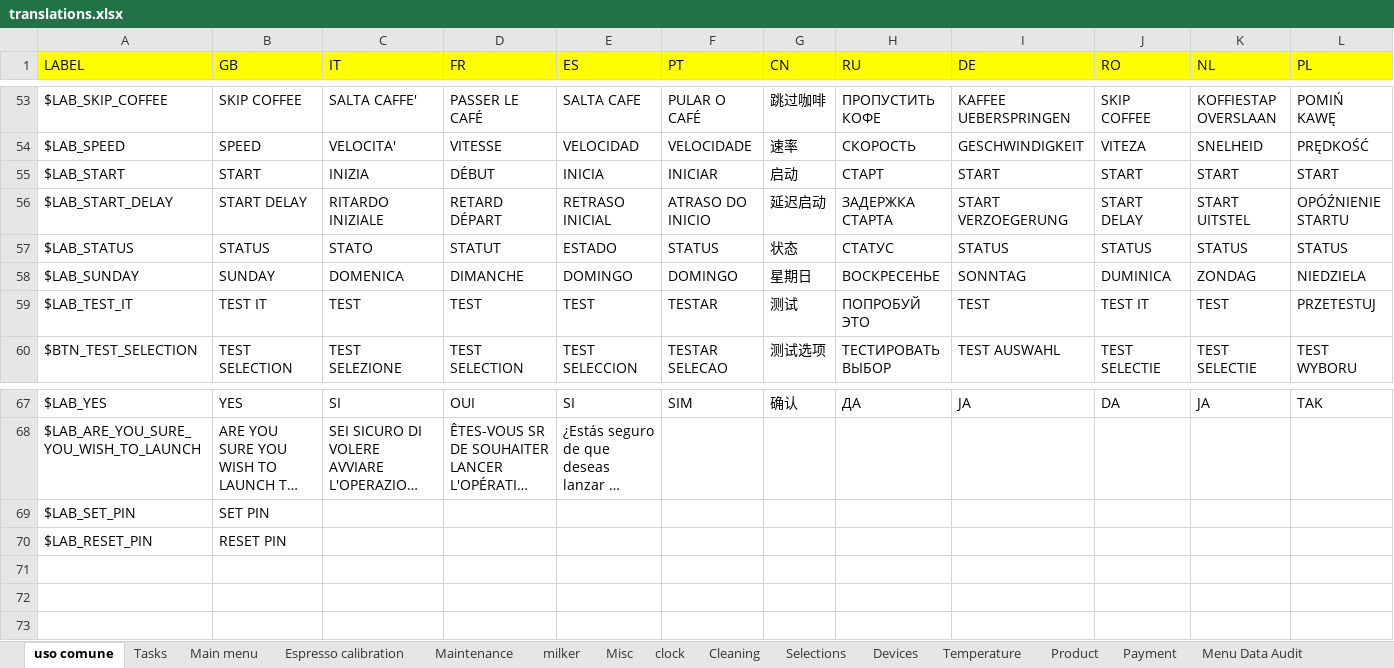
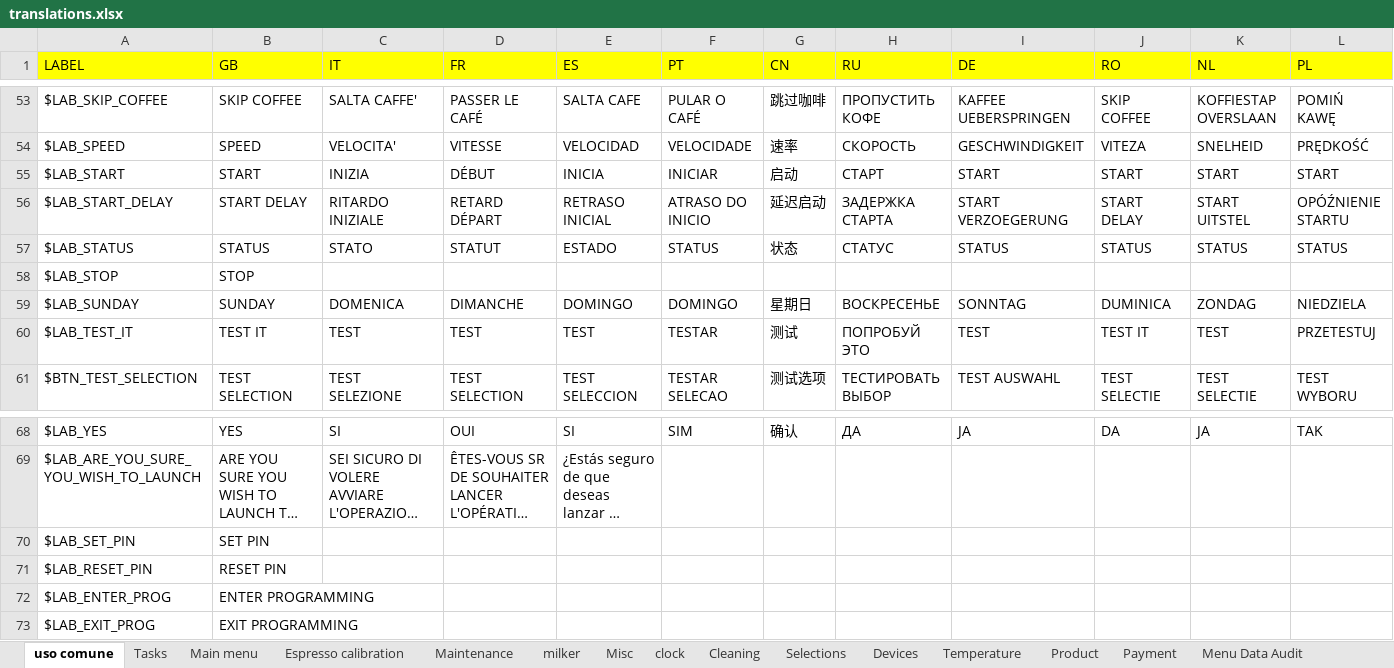
Before and after one commit to I1kham/gpu-fts-nestle-2019, an Excel workbook: MenuProgTranslator/translations.xlsx, sheet uso comune, drawn as a sheet; only a part is shown, gaps mark what is left out; long unchanged cells end in …; values as stored, in another font and other column widths than the file's, no borders; rows hold the shown columns only; the diff names each change by its address in the sheet, - before the commit and + after, or states it on an @@ line.

Commit message:
aggiunte label traduzioni per nuova voce menu prog device detected cup

```diff
--- a/MenuProgTranslator/translations.xlsx (sheet uso comune)
+++ b/MenuProgTranslator/translations.xlsx (sheet uso comune)
+row 58: $LAB_STOP | STOP
+row 72: $LAB_ENTER_PROG | ENTER PROGRAMMING
+row 73: $LAB_EXIT_PROG | EXIT PROGRAMMING
```
Also changed, not shown: sheet milker, sheet Devices.
